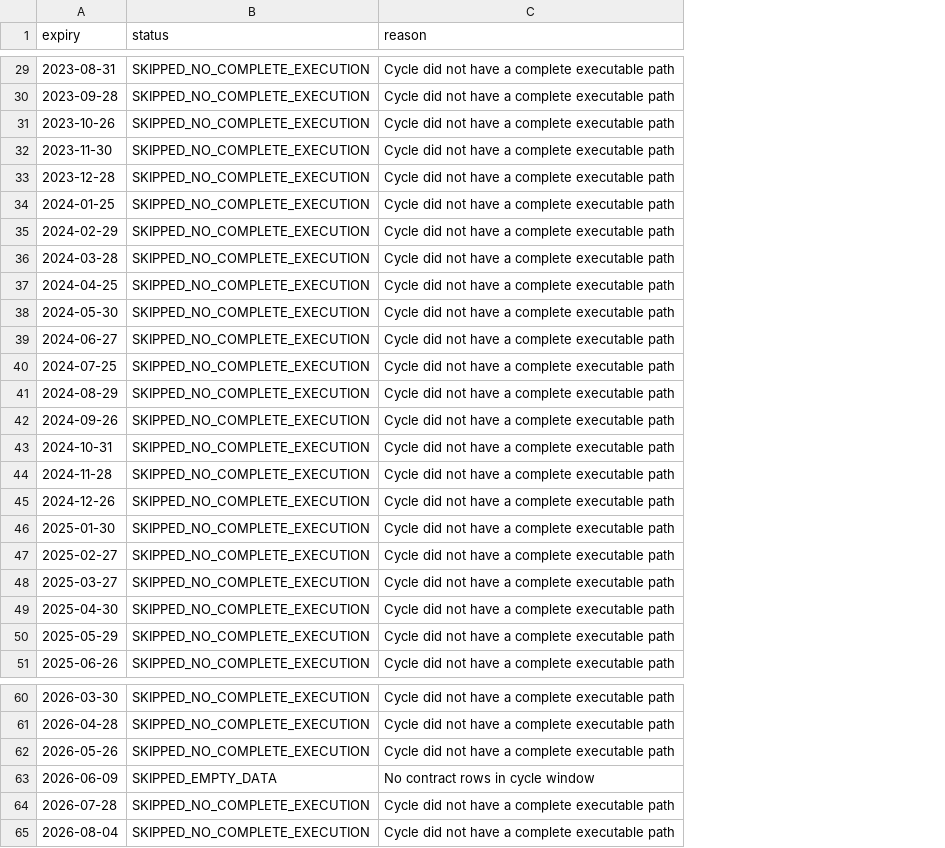
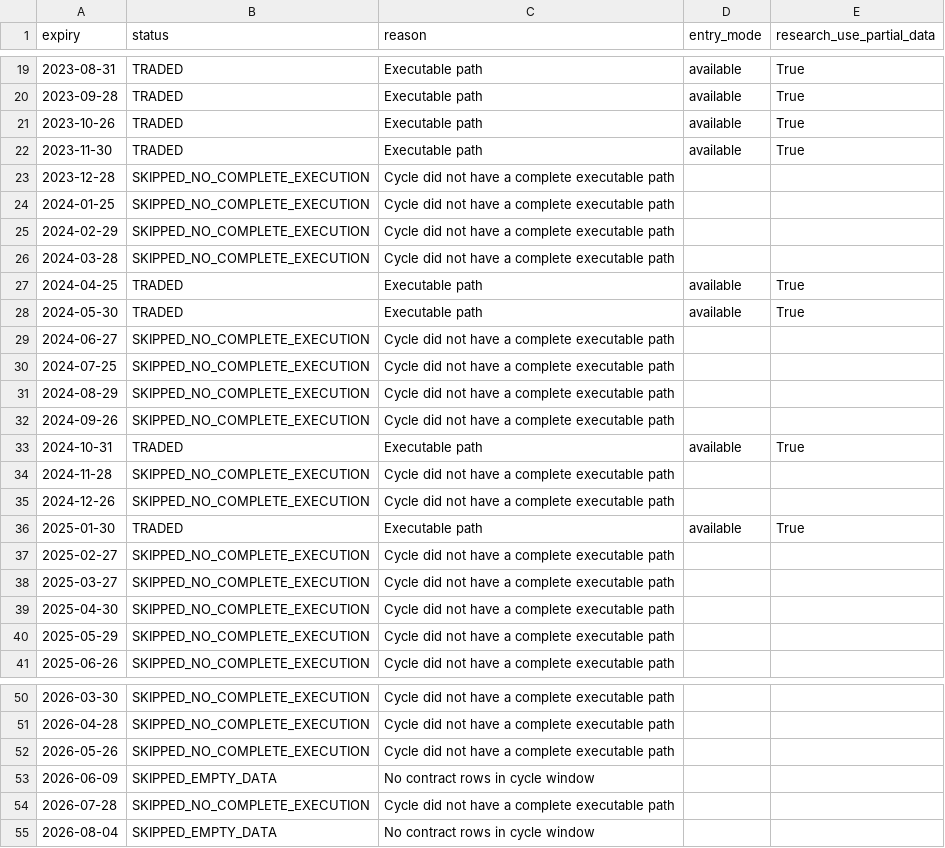
Before and after one commit to vishnuvcr/Iron-condor-to-ratio-v2, a CSV file: results/candidate_status.csv, drawn as a sheet; only a part is shown, gaps mark what is left out; addresses are those after the commit; the diff covers the shown part only; the diff names each change by its address in the sheet, - before the commit and + after, or states it on an @@ line.

Commit message:
Record compact automated backtest results

```diff
--- a/results/candidate_status.csv
+++ b/results/candidate_status.csv
+column D (entry_mode), rows 19-36: available | available | available | available |  |  |  |  | available | available |  |  |  |  | available |  |  | available
+column E (research_use_partial_data), rows 19-36: True | True | True | True |  |  |  |  | True | True |  |  |  |  | True |  |  | True
-B19:B22 (status): SKIPPED_NO_COMPLETE_EXECUTION
+B19:B22 (status): TRADED
-C19:C22 (reason): Cycle did not have a complete executable path
+C19:C22 (reason): Executable path
-B27:B28 (status): SKIPPED_NO_COMPLETE_EXECUTION
+B27:B28 (status): TRADED
-C27:C28 (reason): Cycle did not have a complete executable path
+C27:C28 (reason): Executable path
-B33 (status): SKIPPED_NO_COMPLETE_EXECUTION
+B33 (status): TRADED
-C33 (reason): Cycle did not have a complete executable path
+C33 (reason): Executable path
-B36 (status): SKIPPED_NO_COMPLETE_EXECUTION
+B36 (status): TRADED
-C36 (reason): Cycle did not have a complete executable path
+C36 (reason): Executable path
-B55 (status): SKIPPED_NO_COMPLETE_EXECUTION
+B55 (status): SKIPPED_EMPTY_DATA
-C55 (reason): Cycle did not have a complete executable path
+C55 (reason): No contract rows in cycle window
```
Also changed, not shown: 10 removed rows and 40 edited cells elsewhere in this file, results/data_coverage.csv, results/data_quality.csv, 4 other files.
